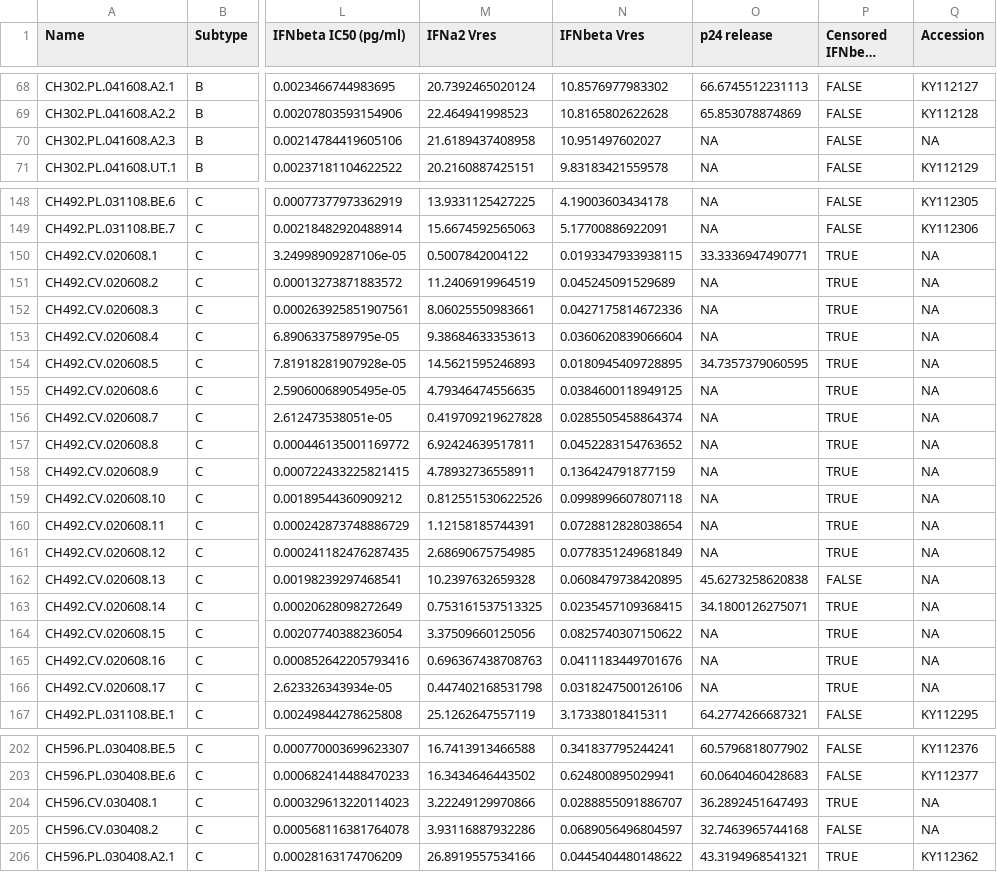
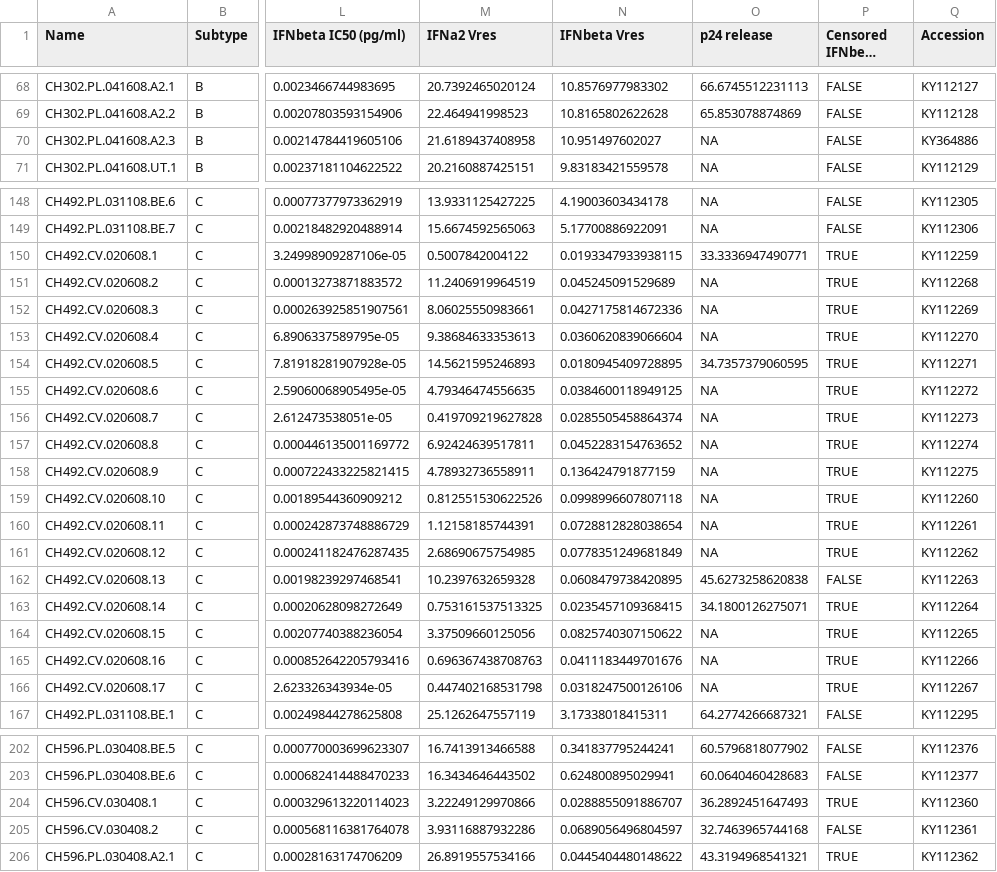
Before and after one commit to sherrillmix/hivPair, a CSV file: data/Iyer2016_Data.csv, drawn as a sheet; only a part is shown, gaps mark what is left out; long unchanged cells end in …; the diff covers the shown part only; the diff names each change by its address in the sheet, - before the commit and + after, or states it on an @@ line.

Commit message:
Fix accession numbers

```diff
--- a/data/Iyer2016_Data.csv
+++ b/data/Iyer2016_Data.csv
-Q70 (Accession): NA
+Q70 (Accession): KY364886
-Q150 (Accession): NA
+Q150 (Accession): KY112259
-Q151 (Accession): NA
+Q151 (Accession): KY112268
-Q152 (Accession): NA
+Q152 (Accession): KY112269
-Q153 (Accession): NA
+Q153 (Accession): KY112270
-Q154 (Accession): NA
+Q154 (Accession): KY112271
-Q155 (Accession): NA
+Q155 (Accession): KY112272
-Q156 (Accession): NA
+Q156 (Accession): KY112273
-Q157 (Accession): NA
+Q157 (Accession): KY112274
-Q158 (Accession): NA
+Q158 (Accession): KY112275
-Q159 (Accession): NA
+Q159 (Accession): KY112260
-Q160 (Accession): NA
+Q160 (Accession): KY112261
-Q161 (Accession): NA
+Q161 (Accession): KY112262
-Q162 (Accession): NA
+Q162 (Accession): KY112263
-Q163 (Accession): NA
+Q163 (Accession): KY112264
-Q164 (Accession): NA
+Q164 (Accession): KY112265
-Q165 (Accession): NA
+Q165 (Accession): KY112266
-Q166 (Accession): NA
+Q166 (Accession): KY112267
-Q204 (Accession): NA
+Q204 (Accession): KY112360
-Q205 (Accession): NA
+Q205 (Accession): KY112361
```
Also changed, not shown: 14 edited cells elsewhere in this file.
